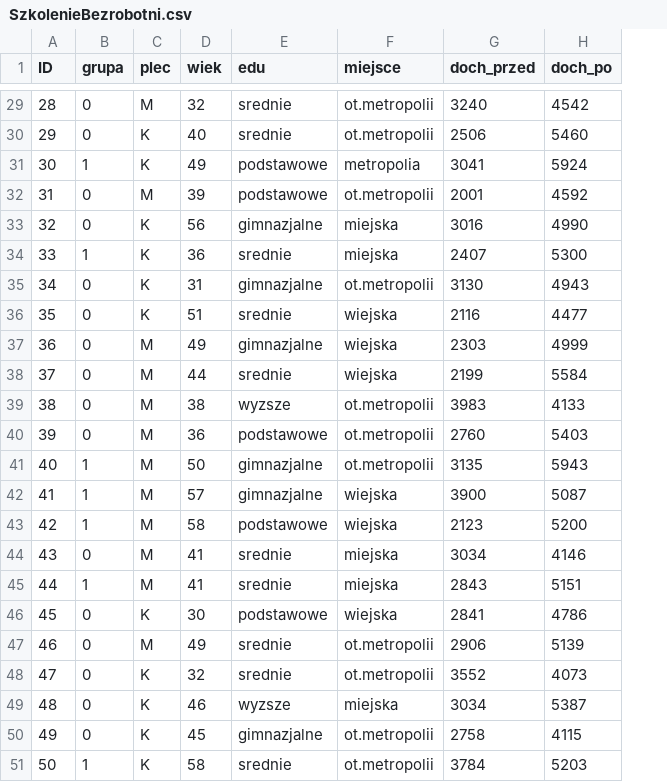
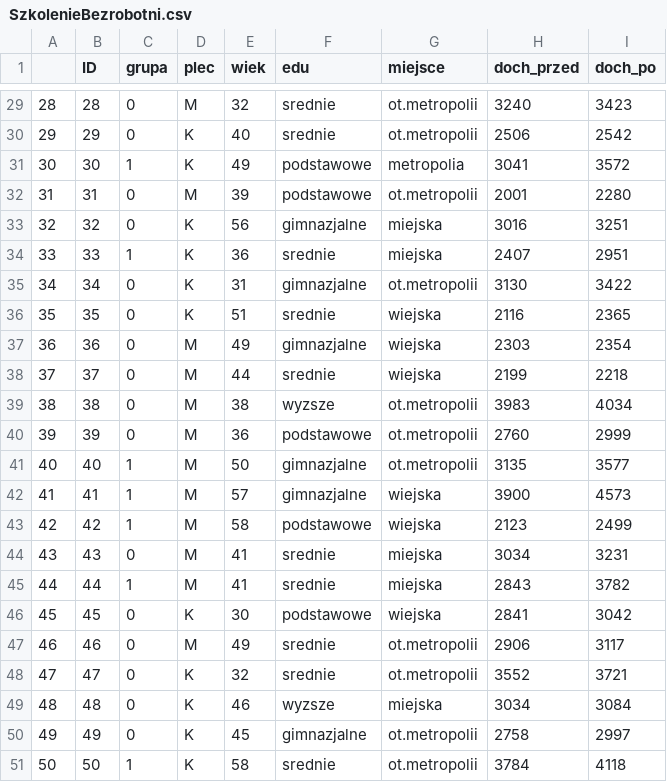
Before and after one commit to glomek/q_experiments, a CSV file: PSM/SzkolenieBezrobotni.csv, drawn as a sheet; only a part is shown, gaps mark what is left out; addresses are those after the commit; the diff covers the shown part only; the diff names each change by its address in the sheet, - before the commit and + after, or states it on an @@ line.

```diff
--- a/PSM/SzkolenieBezrobotni.csv
+++ b/PSM/SzkolenieBezrobotni.csv
+column A, rows 29-51: 28 | 29 | 30 | 31 | 32 | 33 | 34 | 35 | 36 | 37 | 38 | 39 | 40 | 41 | 42 | 43 | 44 | 45 | 46 | 47 | 48 | 49 | 50
-I29 (doch_po): 4542
+I29 (doch_po): 3423
-I30 (doch_po): 5460
+I30 (doch_po): 2542
-I31 (doch_po): 5924
+I31 (doch_po): 3572
-I32 (doch_po): 4592
+I32 (doch_po): 2280
-I33 (doch_po): 4990
+I33 (doch_po): 3251
-I34 (doch_po): 5300
+I34 (doch_po): 2951
-I35 (doch_po): 4943
+I35 (doch_po): 3422
-I36 (doch_po): 4477
+I36 (doch_po): 2365
-I37 (doch_po): 4999
+I37 (doch_po): 2354
-I38 (doch_po): 5584
+I38 (doch_po): 2218
-I39 (doch_po): 4133
+I39 (doch_po): 4034
-I40 (doch_po): 5403
+I40 (doch_po): 2999
-I41 (doch_po): 5943
+I41 (doch_po): 3577
-I42 (doch_po): 5087
+I42 (doch_po): 4573
-I43 (doch_po): 5200
+I43 (doch_po): 2499
-I44 (doch_po): 4146
+I44 (doch_po): 3231
-I45 (doch_po): 5151
+I45 (doch_po): 3782
-I46 (doch_po): 4786
+I46 (doch_po): 3042
-I47 (doch_po): 5139
+I47 (doch_po): 3117
-I48 (doch_po): 4073
+I48 (doch_po): 3721
-I49 (doch_po): 5387
+I49 (doch_po): 3084
-I50 (doch_po): 4115
+I50 (doch_po): 2997
-I51 (doch_po): 5203
+I51 (doch_po): 4118
```
Also changed, not shown: 27 edited cells elsewhere in this file.
